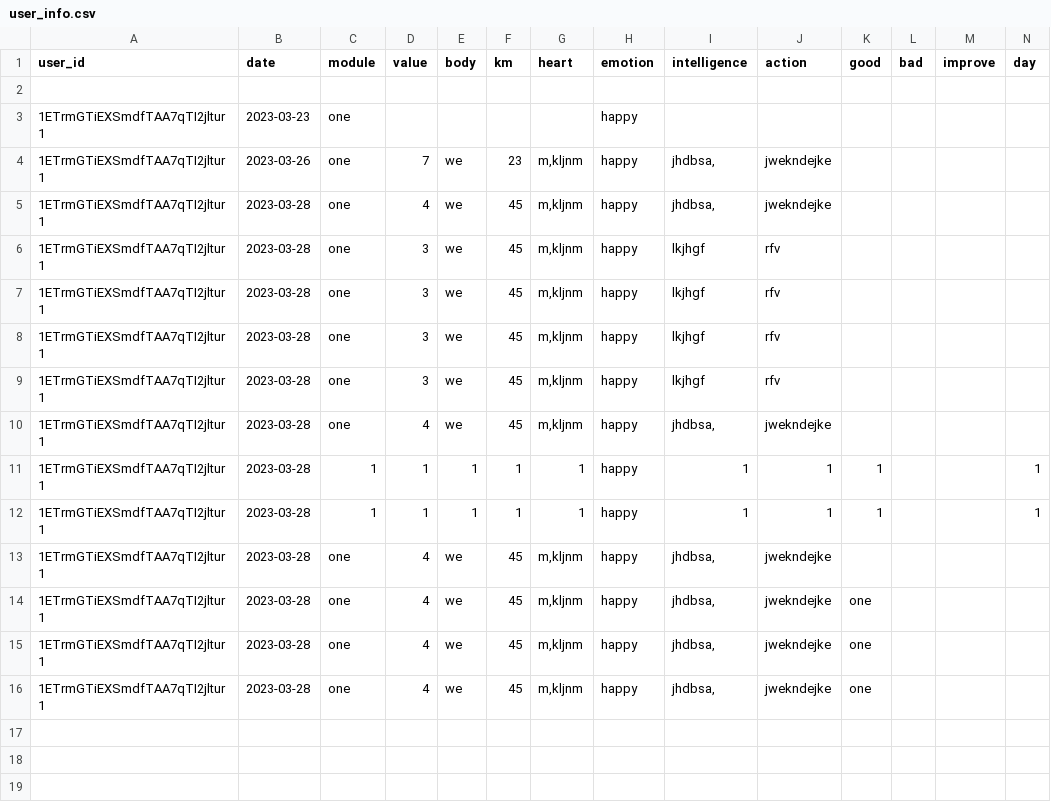
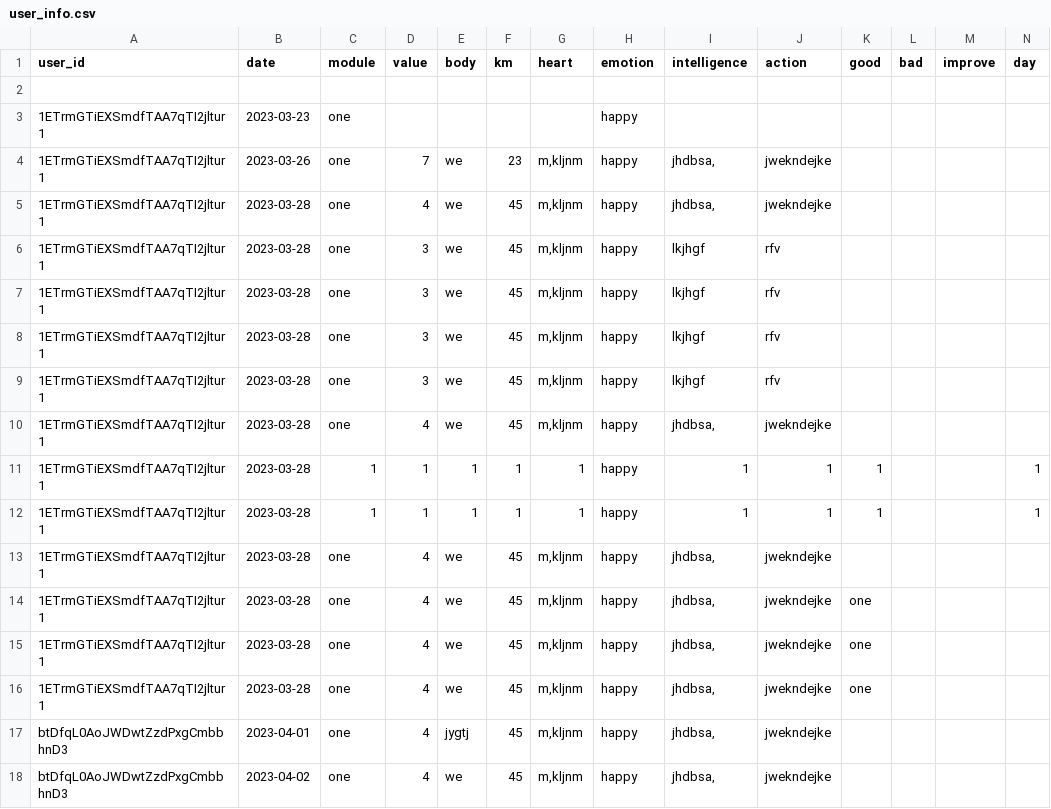
Before and after one commit to BabenkoAlina/PROfile, a CSV file: user_info.csv, drawn as a sheet; only a part is shown; rows hold the shown columns only; the diff names each change by its address in the sheet, - before the commit and + after, or states it on an @@ line.

```diff
--- a/user_info.csv
+++ b/user_info.csv
+row 17: btDfqL0AoJWDwtZzdPxgCmbbhnD3 | 2023-04-01 | one | 4 | jygtj | 45 | m,kljnm | happy | jhdbsa, | jwekndejke
+row 18: btDfqL0AoJWDwtZzdPxgCmbbhnD3 | 2023-04-02 | one | 4 | we | 45 | m,kljnm | happy | jhdbsa, | jwekndejke
```
Also changed, not shown: 4 other files.
